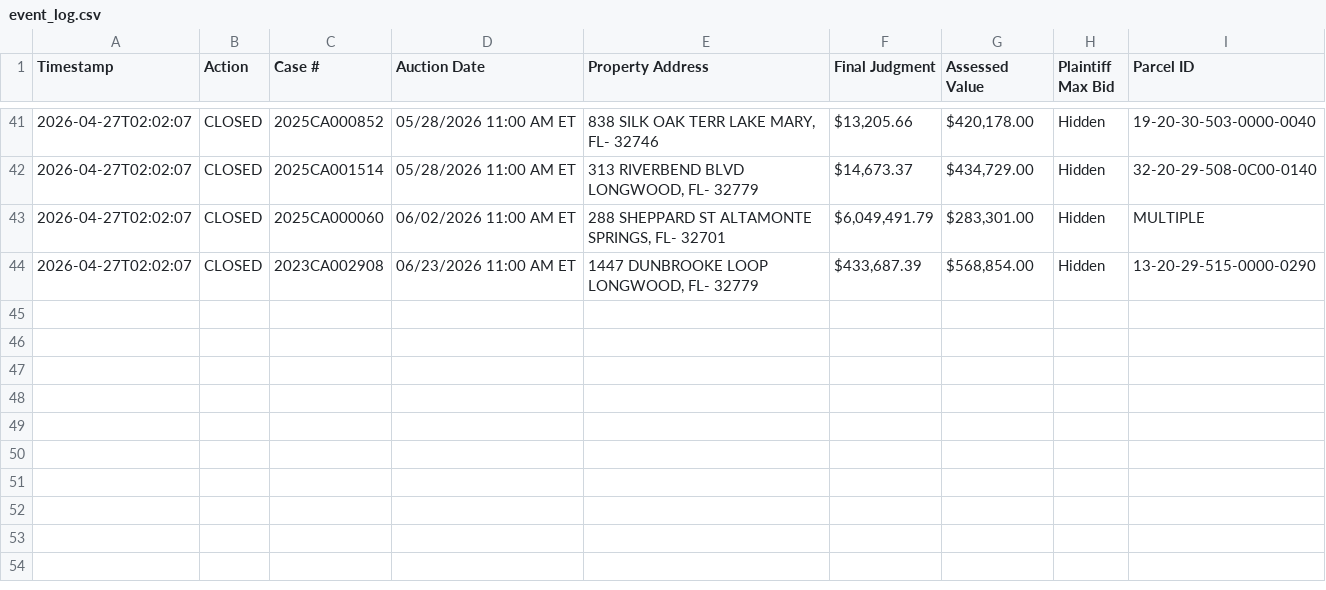
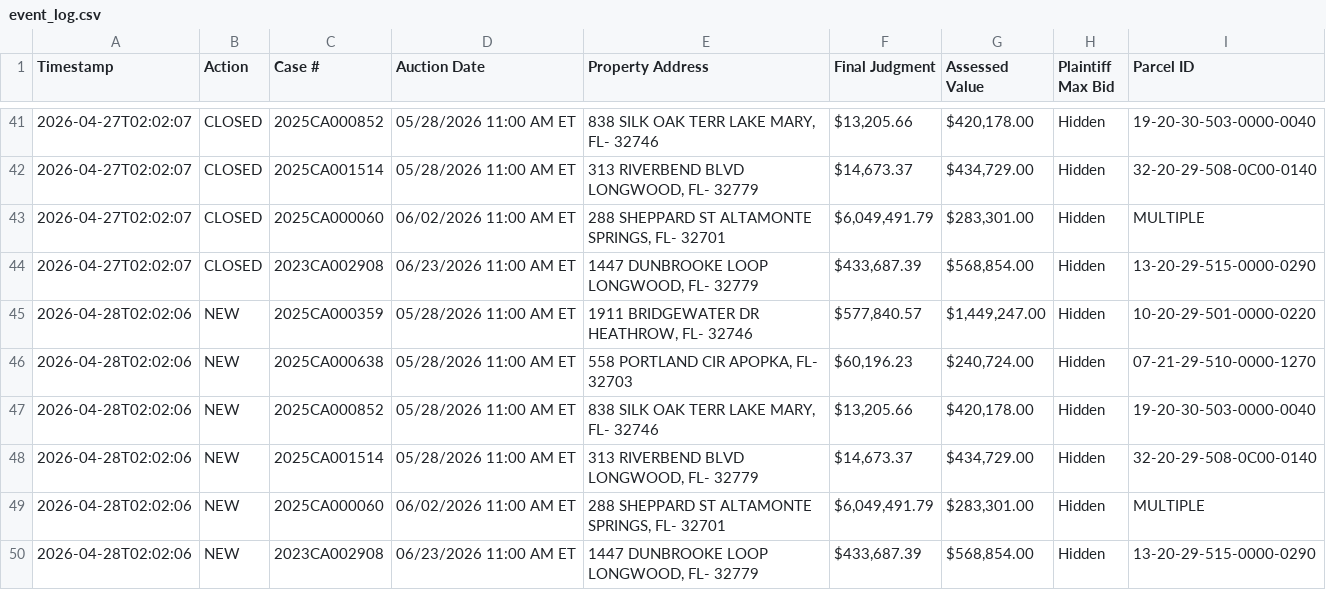
Before and after one commit to figlesias7/realforeclose-seminole, a CSV file: data/event_log.csv, drawn as a sheet; only a part is shown, gaps mark what is left out; the diff names each change by its address in the sheet, - before the commit and + after, or states it on an @@ line.

```diff
--- a/data/event_log.csv
+++ b/data/event_log.csv
+row 45: 2026-04-28T02:02:06 | NEW | 2025CA000359 | 05/28/2026 11:00 AM ET | 1911 BRIDGEWATER DR HEATHROW, FL- 32746 | $577,840.57 | $1,449,247.00 | Hidden | 10-20-29-501-0000-0220
+row 46: 2026-04-28T02:02:06 | NEW | 2025CA000638 | 05/28/2026 11:00 AM ET | 558 PORTLAND CIR APOPKA, FL- 32703 | $60,196.23 | $240,724.00 | Hidden | 07-21-29-510-0000-1270
+row 47: 2026-04-28T02:02:06 | NEW | 2025CA000852 | 05/28/2026 11:00 AM ET | 838 SILK OAK TERR LAKE MARY, FL- 32746 | $13,205.66 | $420,178.00 | Hidden | 19-20-30-503-0000-0040
+row 48: 2026-04-28T02:02:06 | NEW | 2025CA001514 | 05/28/2026 11:00 AM ET | 313 RIVERBEND BLVD LONGWOOD, FL- 32779 | $14,673.37 | $434,729.00 | Hidden | 32-20-29-508-0C00-0140
+row 49: 2026-04-28T02:02:06 | NEW | 2025CA000060 | 06/02/2026 11:00 AM ET | 288 SHEPPARD ST ALTAMONTE SPRINGS, FL- 32701 | $6,049,491.79 | $283,301.00 | Hidden | MULTIPLE
+row 50: 2026-04-28T02:02:06 | NEW | 2023CA002908 | 06/23/2026 11:00 AM ET | 1447 DUNBROOKE LOOP LONGWOOD, FL- 32779 | $433,687.39 | $568,854.00 | Hidden | 13-20-29-515-0000-0290
```
Also changed, not shown: data/all_seen.csv, 3 other files.
